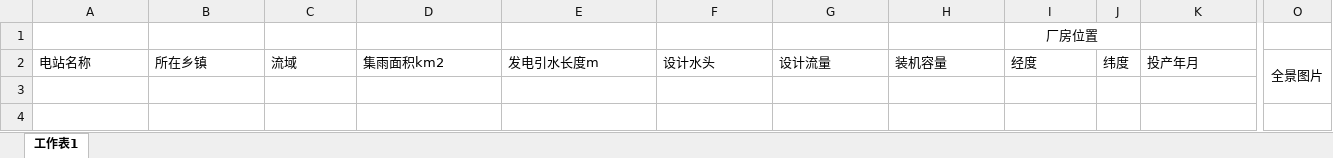
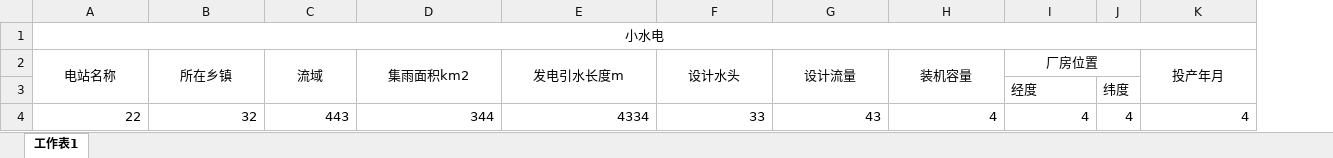
Before and after one commit to zhouchao0924/shuili, an Excel workbook: server/branch/protected/models/excel/example/小水电模板.xlsx, sheet 工作表1, drawn as a sheet; only a part is shown, gaps mark what is left out; values as stored, in another font and other column widths than the file's, no borders; removed rows and columns are numbered as before the commit, all else as after; rows hold the shown columns only; the diff covers the shown part only; the diff names each change by its address in the sheet, - before the commit and + after, or states it on an @@ line.

```diff
--- a/server/branch/protected/models/excel/example/小水电模板.xlsx (sheet 工作表1)
+++ b/server/branch/protected/models/excel/example/小水电模板.xlsx (sheet 工作表1)
-column O (全景图片), empty
-row 1:  |  |  |  |  |  |  |  | 厂房位置
+row 1: 小水电
-A2:I2 alignment: left
+A2:I2 alignment: center
+A2:A3 merged
+B2:B3 merged
+C2:C3 merged
+D2:D3 merged
+E2:E3 merged
+F2:F3 merged
+G2:G3 merged
+H2:H3 merged
-I2: 经度
+I2: 厂房位置
+I2:J2 merged
-J2: 纬度
+J2: (empty)
-K2 alignment: left
+K2 alignment: center
+K2:K3 merged
-I3 (厂房位置): (empty)
+I3 (厂房位置): 经度
-J3: (empty)
+J3: 纬度
+row 4: 22 | 32 | 443 | 344 | 4334 | 33 | 43 | 4 | 4 | 4 | 4
```
Also changed, not shown: cell formats and merged cells elsewhere in this sheet, server/branch/protected/models/excel/example/山塘模板.xlsx, 7 other files.
